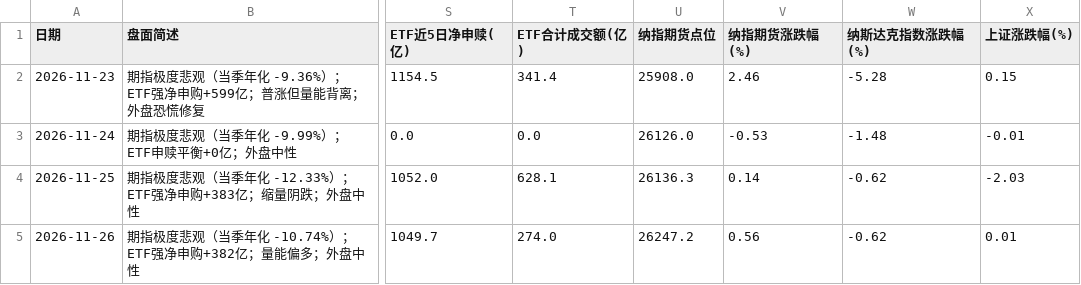
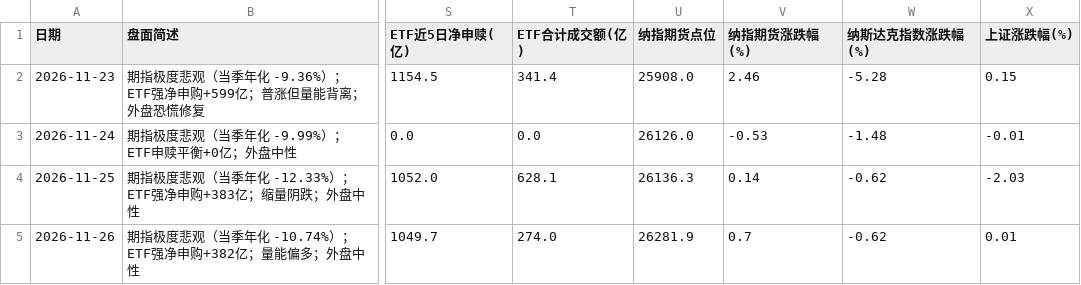
Before and after one commit to Irvingcloud/a-share-dashboard, a CSV file: history.csv, drawn as a sheet; only a part is shown, gaps mark what is left out; the diff names each change by its address in the sheet, - before the commit and + after, or states it on an @@ line.

```diff
--- a/history.csv
+++ b/history.csv
-U5 (纳指期货点位): 26247.2
+U5 (纳指期货点位): 26281.9
-V5 (纳指期货涨跌幅(%)): 0.56
+V5 (纳指期货涨跌幅(%)): 0.7
```
